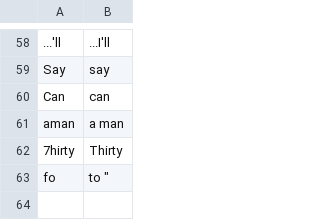
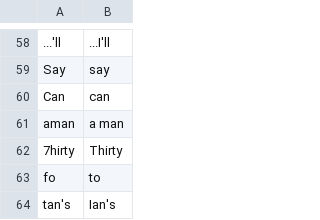
Before and after one commit to philiptn/mkv-auto, a CSV file: scripts/replacements_eng_only.csv, drawn as a sheet; only a part is shown, gaps mark what is left out.

Commit message:
Added new OCR replacement and removed DV from HDR detection

```diff
--- a/scripts/replacements_eng_only.csv
+++ b/scripts/replacements_eng_only.csv
@@ -62,2 +62,3 @@
 "7hirty","Thirty"
-" fo "," to ""
+" fo "," to "
+" tan's"," Ian's"
```
Also changed, not shown: 1 other file.
